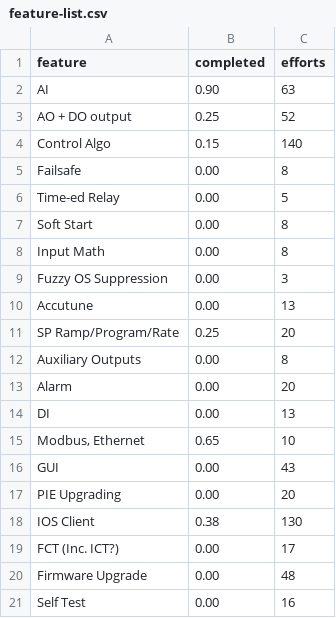
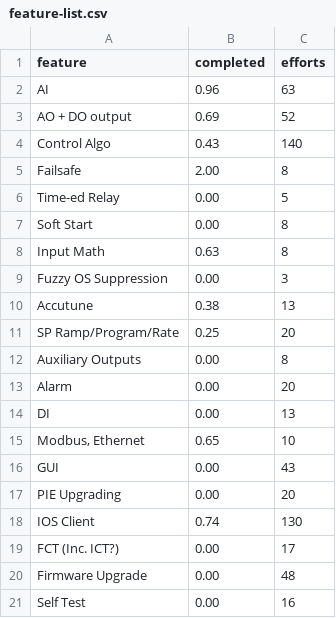
Before and after one commit to woowu/udc-scrum-charts, a CSV file: feature-list.csv, drawn as a sheet.

```diff
--- a/feature-list.csv
+++ b/feature-list.csv
@@ -1,11 +1,11 @@
 "feature","completed","efforts"
-"AI",0.90,63
-"AO + DO output",0.25,52
-"Control Algo",0.15,140
-"Failsafe",0.00,8
+"AI",0.96,63
+"AO + DO output",0.69,52
+"Control Algo",0.43,140
+"Failsafe",2.00,8
 "Time-ed Relay",0.00,5
 "Soft Start",0.00,8
-"Input Math",0.00,8
+"Input Math",0.63,8
 "Fuzzy OS Suppression",0.00,3
-"Accutune",0.00,13
+"Accutune",0.38,13
 "SP Ramp/Program/Rate",0.25,20
@@ -17,3 +17,3 @@
 "PIE Upgrading",0.00,20
-"IOS Client",0.38,130
+"IOS Client",0.74,130
 "FCT (Inc. ICT?)",0.00,17
```
Also changed, not shown: burndown.csv, 7 other files.
